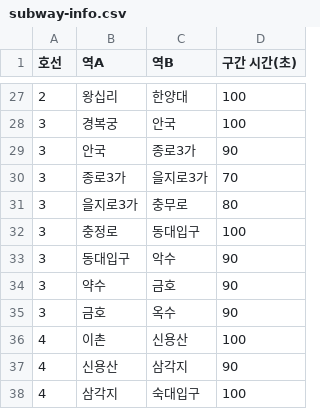
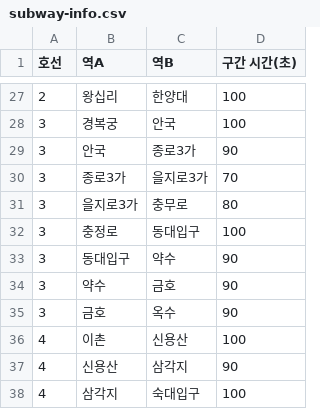
Before and after one commit to nyj500/problem-solving, a CSV file: subway-info.csv, drawn as a sheet; only a part is shown, gaps mark what is left out.

```diff
--- a/subway-info.csv
+++ b/subway-info.csv
@@ -32,3 +32,3 @@
 3,충정로,동대입구,100
-3,동대입구,악수,90
+3,동대입구,약수,90
 3,약수,금호,90
```
Also changed, not shown: 2 other files.
